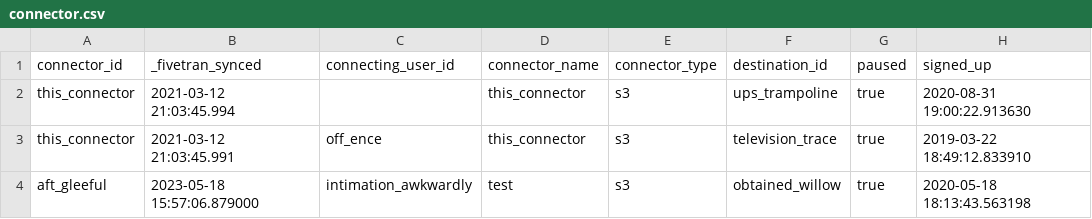
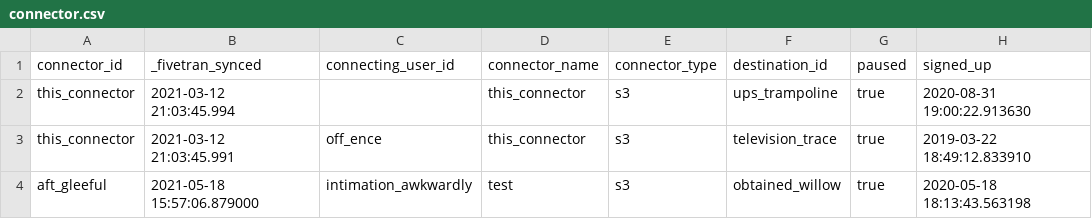
Before and after one commit to fivetran/dbt_fivetran_log, a CSV file: integration_tests/seeds/connector.csv, drawn as a sheet; only a part is shown; the diff names each change by its address in the sheet, - before the commit and + after, or states it on an @@ line.

```diff
--- a/integration_tests/seeds/connector.csv
+++ b/integration_tests/seeds/connector.csv
-B4 (_fivetran_synced): 2023-05-18 15:57:06.879000
+B4 (_fivetran_synced): 2021-05-18 15:57:06.879000
```
Also changed, not shown: 1 other file.
